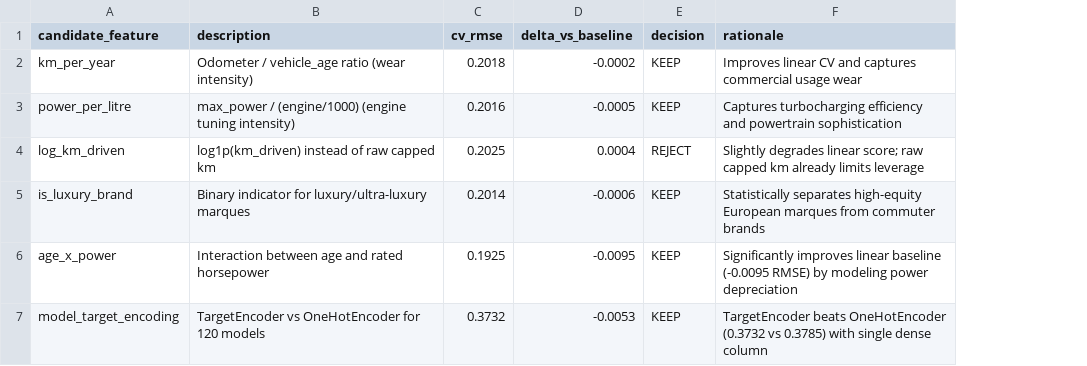
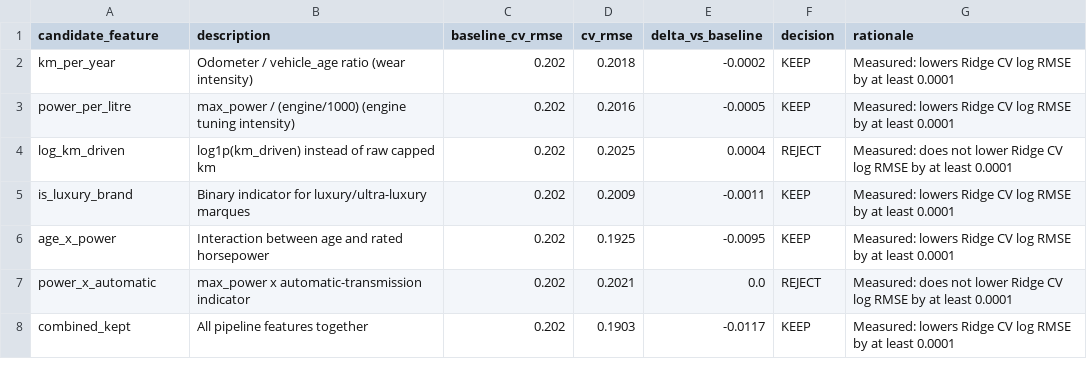
Before and after one commit to nithingawd/Used-Car-Price-Predictor, a CSV file: reports/tables/feature_checks.csv, drawn as a sheet; removed rows and columns are numbered as before the commit, all else as after; the diff names each change by its address in the sheet, - before the commit and + after, or states it on an @@ line.

```diff
--- a/reports/tables/feature_checks.csv
+++ b/reports/tables/feature_checks.csv
+column C (baseline_cv_rmse), rows 2-6: all 0.202
-G2 (rationale): Improves linear CV and captures commercial usage wear
+G2 (rationale): Measured: lowers Ridge CV log RMSE by at least 0.0001
-G3 (rationale): Captures turbocharging efficiency and powertrain sophistication
+G3 (rationale): Measured: lowers Ridge CV log RMSE by at least 0.0001
-G4 (rationale): Slightly degrades linear score; raw capped km already limits leverage
+G4 (rationale): Measured: does not lower Ridge CV log RMSE by at least 0.0001
-D5 (cv_rmse): 0.2014
+D5 (cv_rmse): 0.2009
-E5 (delta_vs_baseline): -0.0006
+E5 (delta_vs_baseline): -0.0011
-G5 (rationale): Statistically separates high-equity European marques from commuter brands
+G5 (rationale): Measured: lowers Ridge CV log RMSE by at least 0.0001
-G6 (rationale): Significantly improves linear baseline (-0.0095 RMSE) by modeling power depreciation
+G6 (rationale): Measured: lowers Ridge CV log RMSE by at least 0.0001
-row 7: model_target_encoding | TargetEncoder vs OneHotEncoder for 120 models | 0.3732 | -0.0053 | KEEP | TargetEncoder beats OneHotEncoder (0.3732 vs 0.3785) with single dense column
+row 7: power_x_automatic | max_power x automatic-transmission indicator | 0.202 | 0.2021 | 0.0 | REJECT | Measured: does not lower Ridge CV log RMSE by at least 0.0001
+row 8: combined_kept | All pipeline features together | 0.202 | 0.1903 | -0.0117 | KEEP | Measured: lowers Ridge CV log RMSE by at least 0.0001
```
Also changed, not shown: 11 other files.
